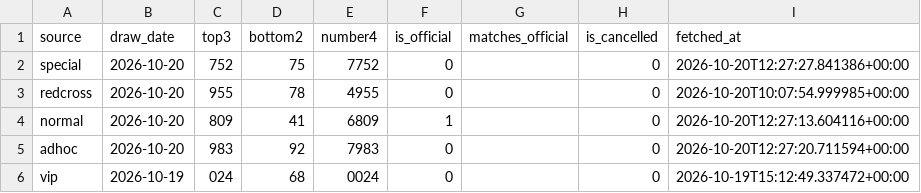
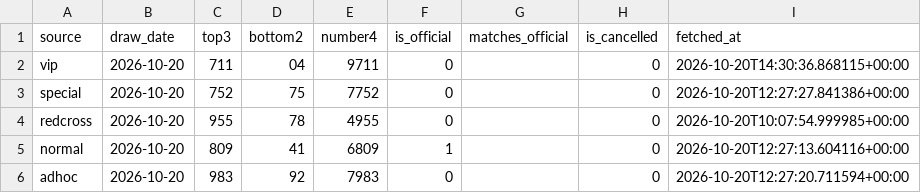
Before and after one commit to yukyikbluemoon-debug/hanoi_lottery, a CSV file: data/hanoi_lottery.csv, drawn as a sheet; only a part is shown; the shorter side is filled out with more unchanged rows; the diff names each change by its address in the sheet, - before the commit and + after, or states it on an @@ line.

```diff
--- a/data/hanoi_lottery.csv
+++ b/data/hanoi_lottery.csv
+row 2: vip | 2026-10-20 | 711 | 04 | 9711 | 0 |  | 0 | 2026-10-20T14:30:36.868115+00:00
```
Also changed, not shown: 1 other file.
